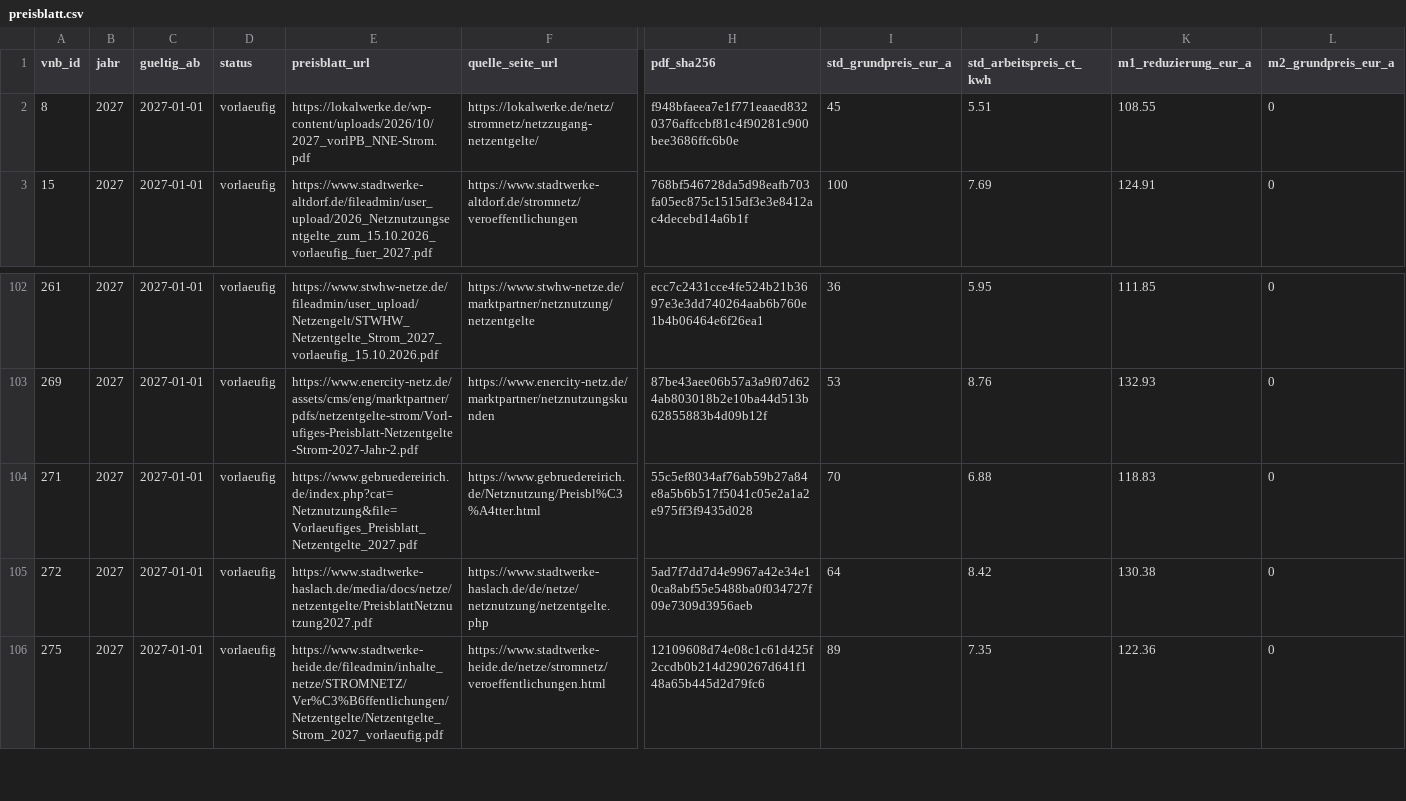
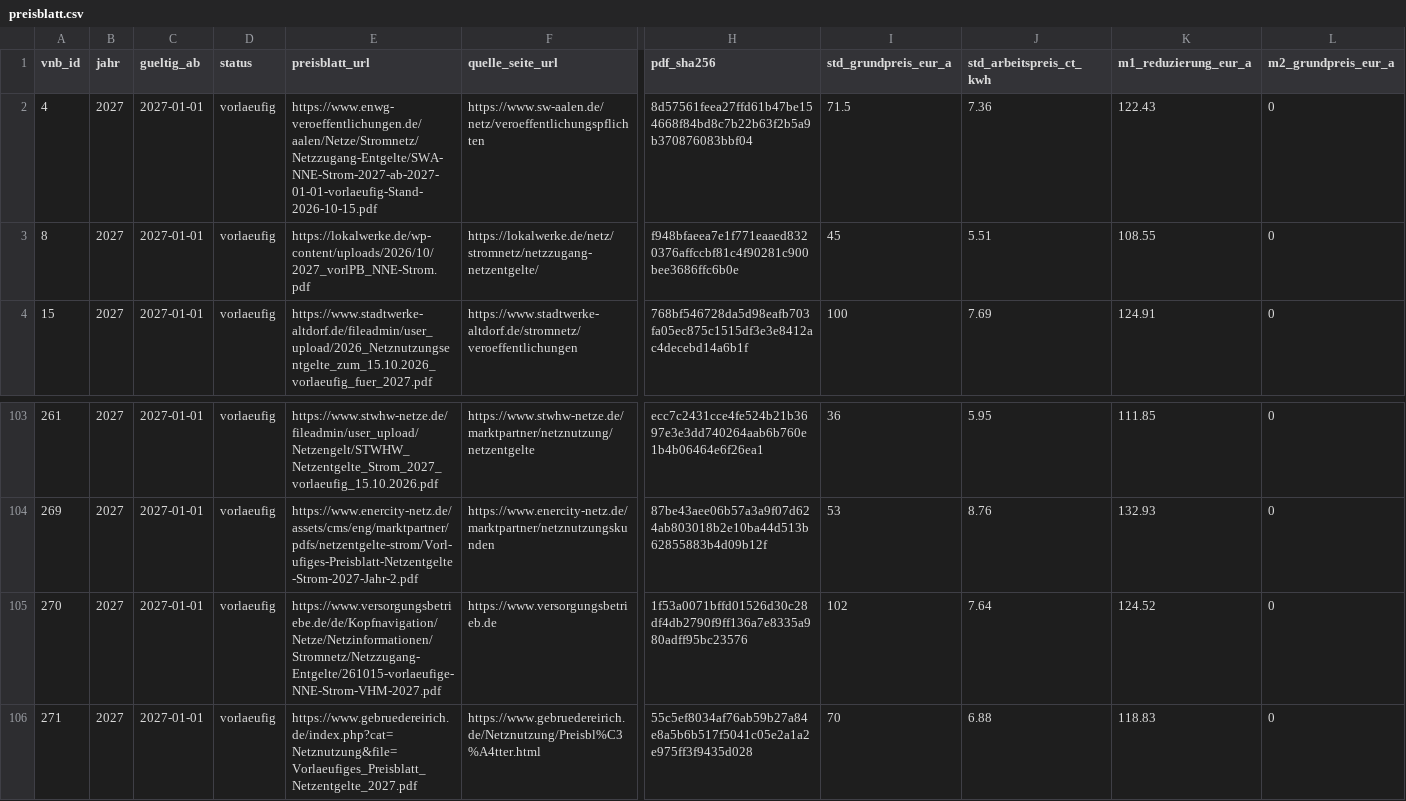
Before and after one commit to the78mole/Par14a-Database, a CSV file: data/2027/preisblatt.csv, drawn as a sheet; only a part is shown, gaps mark what is left out; the shorter side is filled out with more unchanged rows; rows hold the shown columns only; the diff names each change by its address in the sheet, - before the commit and + after, or states it on an @@ line.

```diff
--- a/data/2027/preisblatt.csv
+++ b/data/2027/preisblatt.csv
+row 2: 4 | 2027 | 2027-01-01 | vorlaeufig | https://www.enwg-veroeffentlichungen.de/aalen/Netze/Stromnetz/Netzzugang-Entgelte/SWA-NNE-Strom-2027-ab-2027-01-01-vorlaeufig-Stand-2026-10-15.pdf | https://www.sw-aalen.de/netz/veroeffentlichungspflichten | 8d57561feea27ffd61b47be154668f84bd8c7b22b63f2b5a9b370876083bbf04 | 71.5 | 7.36 | 122.43 | 0
+row 105: 270 | 2027 | 2027-01-01 | vorlaeufig | https://www.versorgungsbetriebe.de/de/Kopfnavigation/Netze/Netzinformationen/Stromnetz/Netzzugang-Entgelte/261015-vorlaeufige-NNE-Strom-VHM-2027.pdf | https://www.versorgungsbetrieb.de | 1f53a0071bffd01526d30c28df4db2790f9ff136a7e8335a980adff95bc23576 | 102 | 7.64 | 124.52 | 0
```
Also changed, not shown: data/2026/m3_zeitfenster.csv, data/2026/preisblatt.csv, 3 other files.
